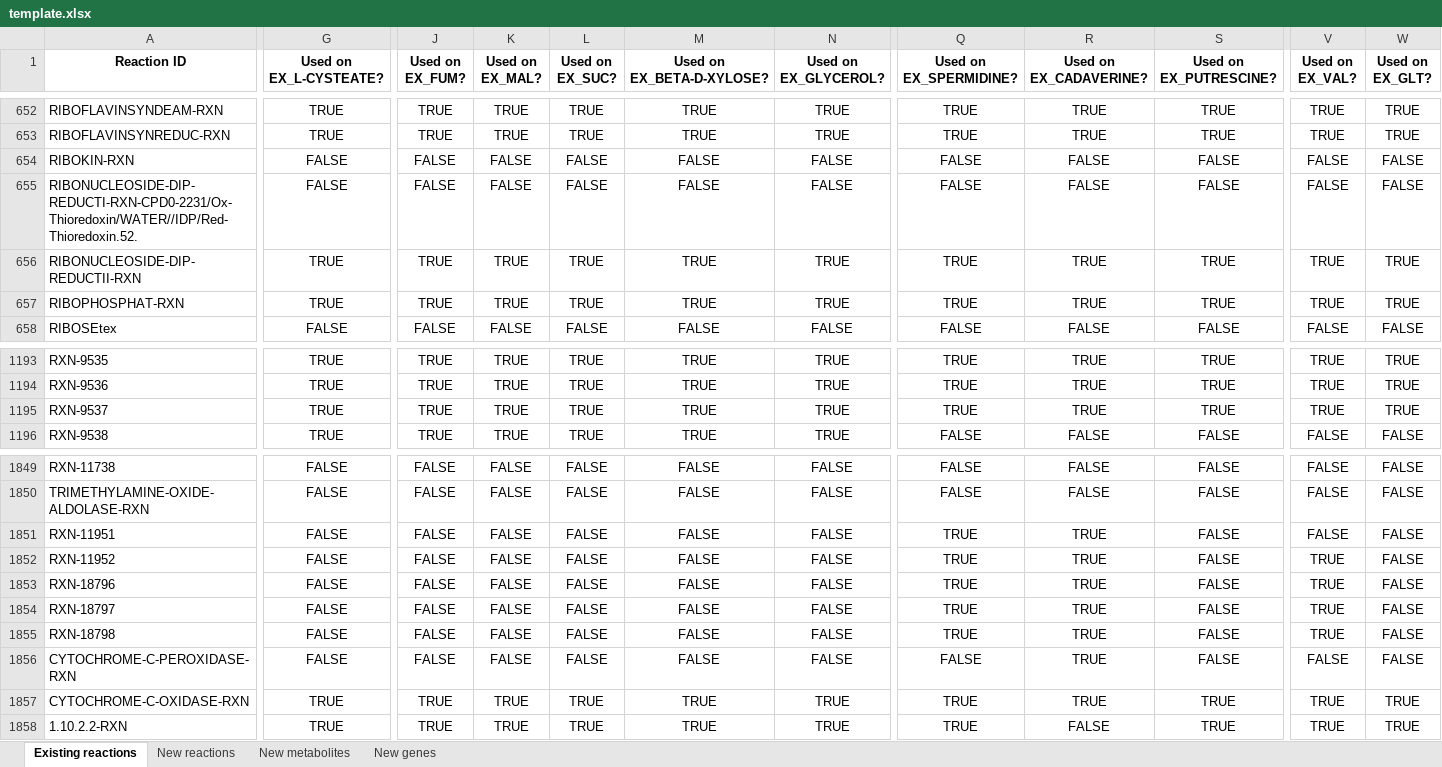
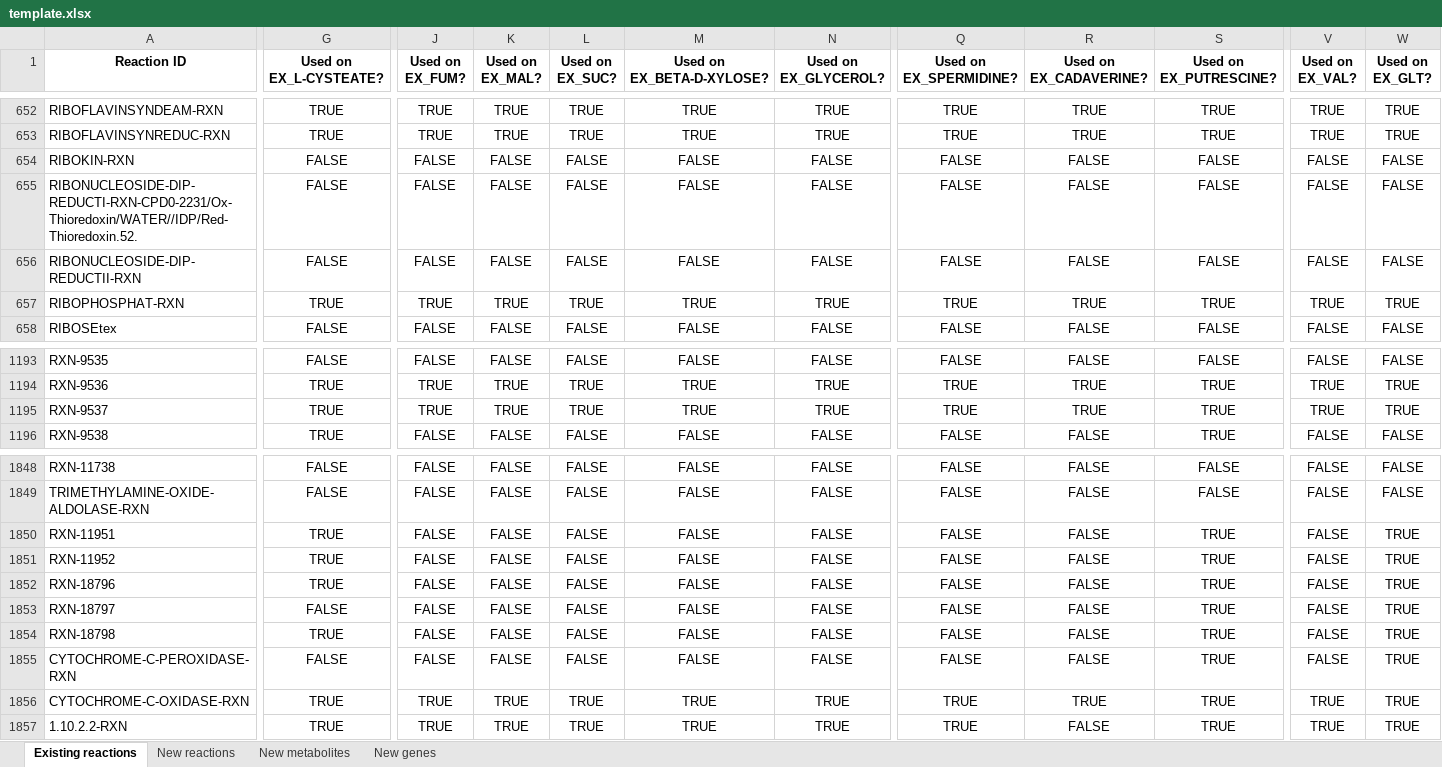
Before and after one commit to C-CoMP-STC/rpom-fba, an Excel workbook: model_building/biocyc_update_pipeline/templates/template.xlsx, sheet Existing reactions, drawn as a sheet; only a part is shown, gaps mark what is left out; values as stored, in another font and other column widths than the file's, no borders; addresses are those after the commit; the diff covers the shown part only; the diff names each change by its address in the sheet, - before the commit and + after, or states it on an @@ line.

```diff
--- a/model_building/biocyc_update_pipeline/templates/template.xlsx (sheet Existing reactions)
+++ b/model_building/biocyc_update_pipeline/templates/template.xlsx (sheet Existing reactions)
-G656 (Used on EX_L-CYSTEATE?): TRUE
+G656 (Used on EX_L-CYSTEATE?): FALSE
-J656 (Used on EX_FUM?): TRUE
+J656 (Used on EX_FUM?): FALSE
-K656 (Used on EX_MAL?): TRUE
+K656 (Used on EX_MAL?): FALSE
-L656 (Used on EX_SUC?): TRUE
+L656 (Used on EX_SUC?): FALSE
-M656 (Used on EX_BETA-D-XYLOSE?): TRUE
+M656 (Used on EX_BETA-D-XYLOSE?): FALSE
-N656 (Used on EX_GLYCEROL?): TRUE
+N656 (Used on EX_GLYCEROL?): FALSE
-Q656 (Used on EX_SPERMIDINE?): TRUE
+Q656 (Used on EX_SPERMIDINE?): FALSE
-R656 (Used on EX_CADAVERINE?): TRUE
+R656 (Used on EX_CADAVERINE?): FALSE
-S656 (Used on EX_PUTRESCINE?): TRUE
+S656 (Used on EX_PUTRESCINE?): FALSE
-V656 (Used on EX_VAL?): TRUE
+V656 (Used on EX_VAL?): FALSE
-W656 (Used on EX_GLT?): TRUE
+W656 (Used on EX_GLT?): FALSE
-G1193 (Used on EX_L-CYSTEATE?): TRUE
+G1193 (Used on EX_L-CYSTEATE?): FALSE
-J1193 (Used on EX_FUM?): TRUE
+J1193 (Used on EX_FUM?): FALSE
-K1193 (Used on EX_MAL?): TRUE
+K1193 (Used on EX_MAL?): FALSE
-L1193 (Used on EX_SUC?): TRUE
+L1193 (Used on EX_SUC?): FALSE
-M1193 (Used on EX_BETA-D-XYLOSE?): TRUE
+M1193 (Used on EX_BETA-D-XYLOSE?): FALSE
-N1193 (Used on EX_GLYCEROL?): TRUE
+N1193 (Used on EX_GLYCEROL?): FALSE
-Q1193 (Used on EX_SPERMIDINE?): TRUE
+Q1193 (Used on EX_SPERMIDINE?): FALSE
-R1193 (Used on EX_CADAVERINE?): TRUE
+R1193 (Used on EX_CADAVERINE?): FALSE
-S1193 (Used on EX_PUTRESCINE?): TRUE
+S1193 (Used on EX_PUTRESCINE?): FALSE
-V1193 (Used on EX_VAL?): TRUE
+V1193 (Used on EX_VAL?): FALSE
-W1193 (Used on EX_GLT?): TRUE
+W1193 (Used on EX_GLT?): FALSE
-J1196 (Used on EX_FUM?): TRUE
+J1196 (Used on EX_FUM?): FALSE
-K1196 (Used on EX_MAL?): TRUE
+K1196 (Used on EX_MAL?): FALSE
-L1196 (Used on EX_SUC?): TRUE
+L1196 (Used on EX_SUC?): FALSE
-M1196 (Used on EX_BETA-D-XYLOSE?): TRUE
+M1196 (Used on EX_BETA-D-XYLOSE?): FALSE
-N1196 (Used on EX_GLYCEROL?): TRUE
+N1196 (Used on EX_GLYCEROL?): FALSE
-S1196 (Used on EX_PUTRESCINE?): FALSE
+S1196 (Used on EX_PUTRESCINE?): TRUE
-G1850:G1852 (Used on EX_L-CYSTEATE?): FALSE
+G1850:G1852 (Used on EX_L-CYSTEATE?): TRUE
-Q1850:Q1854 (Used on EX_SPERMIDINE?): TRUE
+Q1850:Q1854 (Used on EX_SPERMIDINE?): FALSE
-R1850:R1855 (Used on EX_CADAVERINE?): TRUE
+R1850:R1855 (Used on EX_CADAVERINE?): FALSE
-S1850:S1855 (Used on EX_PUTRESCINE?): FALSE
+S1850:S1855 (Used on EX_PUTRESCINE?): TRUE
-W1850:W1855 (Used on EX_GLT?): FALSE
+W1850:W1855 (Used on EX_GLT?): TRUE
-V1851:V1854 (Used on EX_VAL?): TRUE
+V1851:V1854 (Used on EX_VAL?): FALSE
-G1854 (Used on EX_L-CYSTEATE?): FALSE
+G1854 (Used on EX_L-CYSTEATE?): TRUE
```
Also changed, not shown: 1 removed row and 1144 edited cells elsewhere in this sheet, sheet New genes, sheet New metabolites, sheet New reactions, 10 other files.
